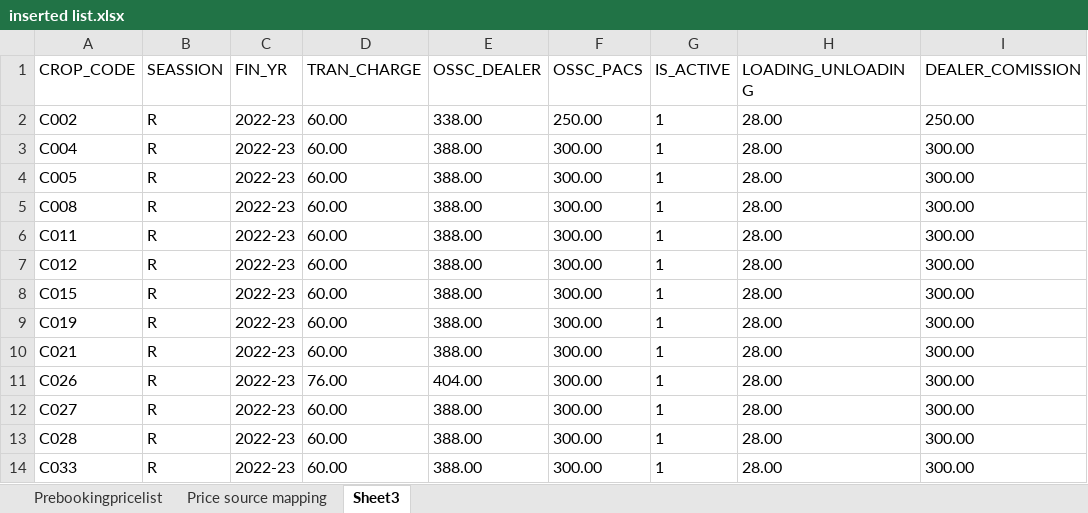
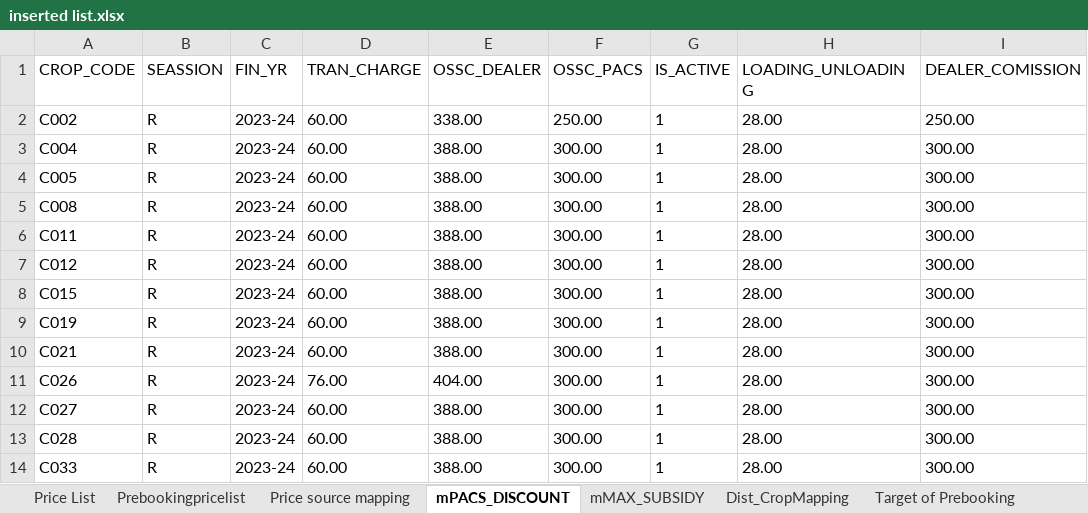
Before and after one commit to NICprojects-sandeep/odishaSeedsPortal, an Excel workbook: 2023-24 k/inserted list.xlsx, sheet mPACS_DISCOUNT, drawn as a sheet; values as stored, in another font and other column widths than the file's, no borders; the diff names each change by its address in the sheet, - before the commit and + after, or states it on an @@ line.

```diff
--- a/2023-24 k/inserted list.xlsx (sheet mPACS_DISCOUNT)
+++ b/2023-24 k/inserted list.xlsx (sheet mPACS_DISCOUNT)
-sheet tab: Sheet3
+sheet tab: mPACS_DISCOUNT
+sheet tab: Price List
+sheet tab: mMAX_SUBSIDY
+sheet tab: Dist_CropMapping
+sheet tab: Target of Prebooking
-C2:C14 (FIN_YR): 2022-23
+C2:C14 (FIN_YR): 2023-24
```
Also changed, not shown: sheet Prebookingpricelist, 1 other file.
